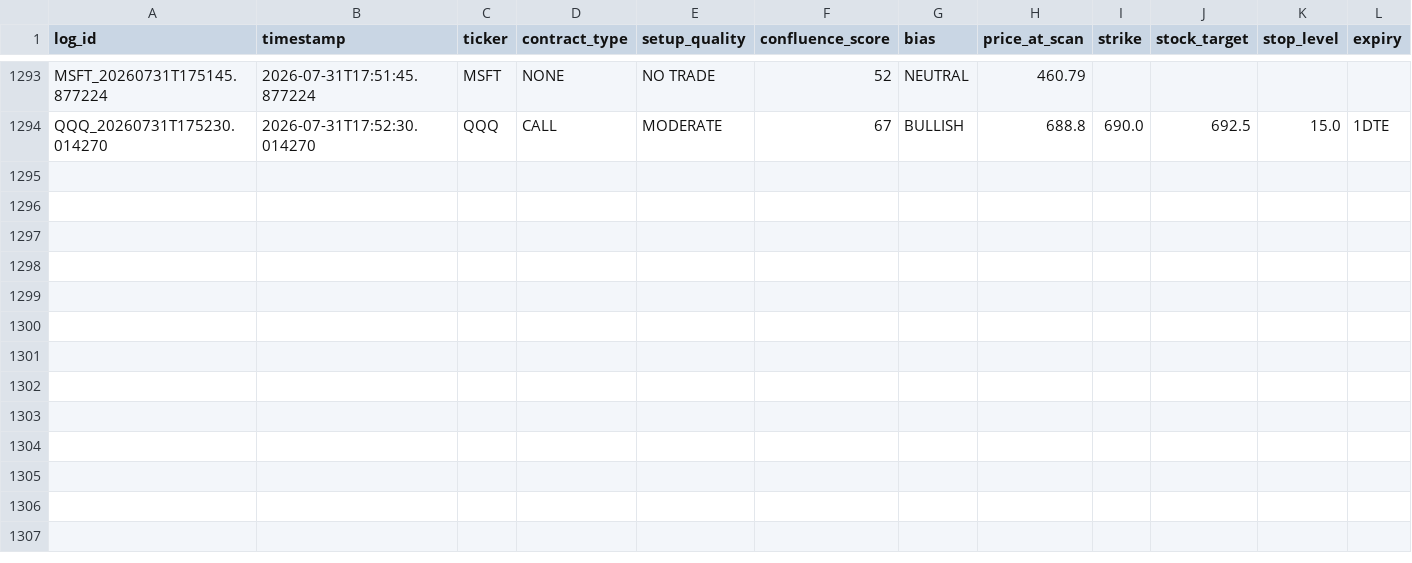
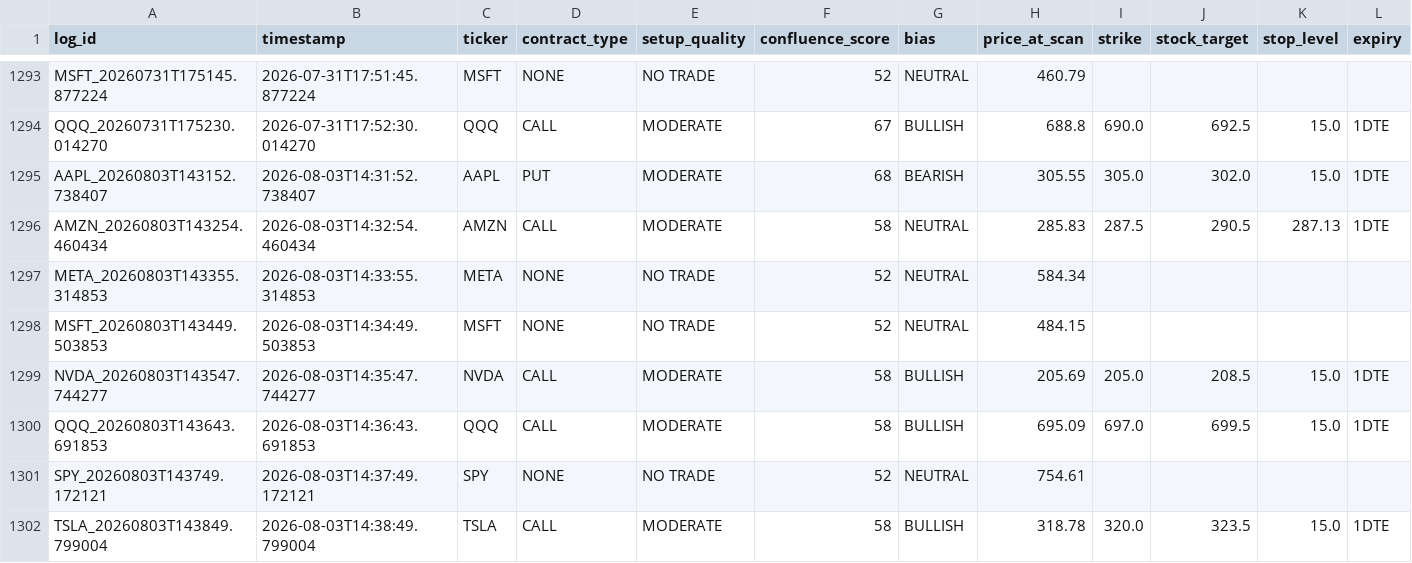
Before and after one commit to xel0irg/stock-ai-bot, a CSV file: backtest/signals_log.csv, drawn as a sheet; only a part is shown, gaps mark what is left out; rows hold the shown columns only; the diff names each change by its address in the sheet, - before the commit and + after, or states it on an @@ line.

Commit message:
chore: update backtest log + prescreener state [skip ci]

```diff
--- a/backtest/signals_log.csv
+++ b/backtest/signals_log.csv
+row 1295: AAPL_20260803T143152.738407 | 2026-08-03T14:31:52.738407 | AAPL | PUT | MODERATE | 68 | BEARISH | 305.55 | 305.0 | 302.0 | 15.0 | 1DTE
+row 1296: AMZN_20260803T143254.460434 | 2026-08-03T14:32:54.460434 | AMZN | CALL | MODERATE | 58 | NEUTRAL | 285.83 | 287.5 | 290.5 | 287.13 | 1DTE
+row 1297: META_20260803T143355.314853 | 2026-08-03T14:33:55.314853 | META | NONE | NO TRADE | 52 | NEUTRAL | 584.34
+row 1298: MSFT_20260803T143449.503853 | 2026-08-03T14:34:49.503853 | MSFT | NONE | NO TRADE | 52 | NEUTRAL | 484.15
+row 1299: NVDA_20260803T143547.744277 | 2026-08-03T14:35:47.744277 | NVDA | CALL | MODERATE | 58 | BULLISH | 205.69 | 205.0 | 208.5 | 15.0 | 1DTE
+row 1300: QQQ_20260803T143643.691853 | 2026-08-03T14:36:43.691853 | QQQ | CALL | MODERATE | 58 | BULLISH | 695.09 | 697.0 | 699.5 | 15.0 | 1DTE
+row 1301: SPY_20260803T143749.172121 | 2026-08-03T14:37:49.172121 | SPY | NONE | NO TRADE | 52 | NEUTRAL | 754.61
+row 1302: TSLA_20260803T143849.799004 | 2026-08-03T14:38:49.799004 | TSLA | CALL | MODERATE | 58 | BULLISH | 318.78 | 320.0 | 323.5 | 15.0 | 1DTE
```
Also changed, not shown: backtest/paper_trades.csv, 2 other files.
